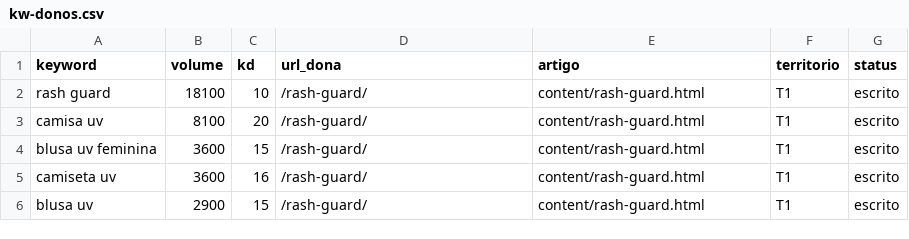
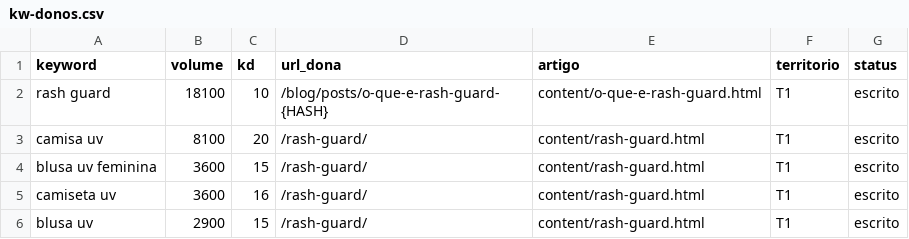
Before and after one commit to raphavianna/uzh-seo, a CSV file: producao/registro/kw-donos.csv, drawn as a sheet; only a part is shown.

```diff
--- a/producao/registro/kw-donos.csv
+++ b/producao/registro/kw-donos.csv
@@ -1,3 +1,3 @@
 keyword,volume,kd,url_dona,artigo,territorio,status
-rash guard,18100,10,/rash-guard/,content/rash-guard.html,T1,escrito
+rash guard,18100,10,/blog/posts/o-que-e-rash-guard-{HASH},content/o-que-e-rash-guard.html,T1,escrito
 camisa uv,8100,20,/rash-guard/,content/rash-guard.html,T1,escrito
```
Also changed, not shown: 4 other files.
